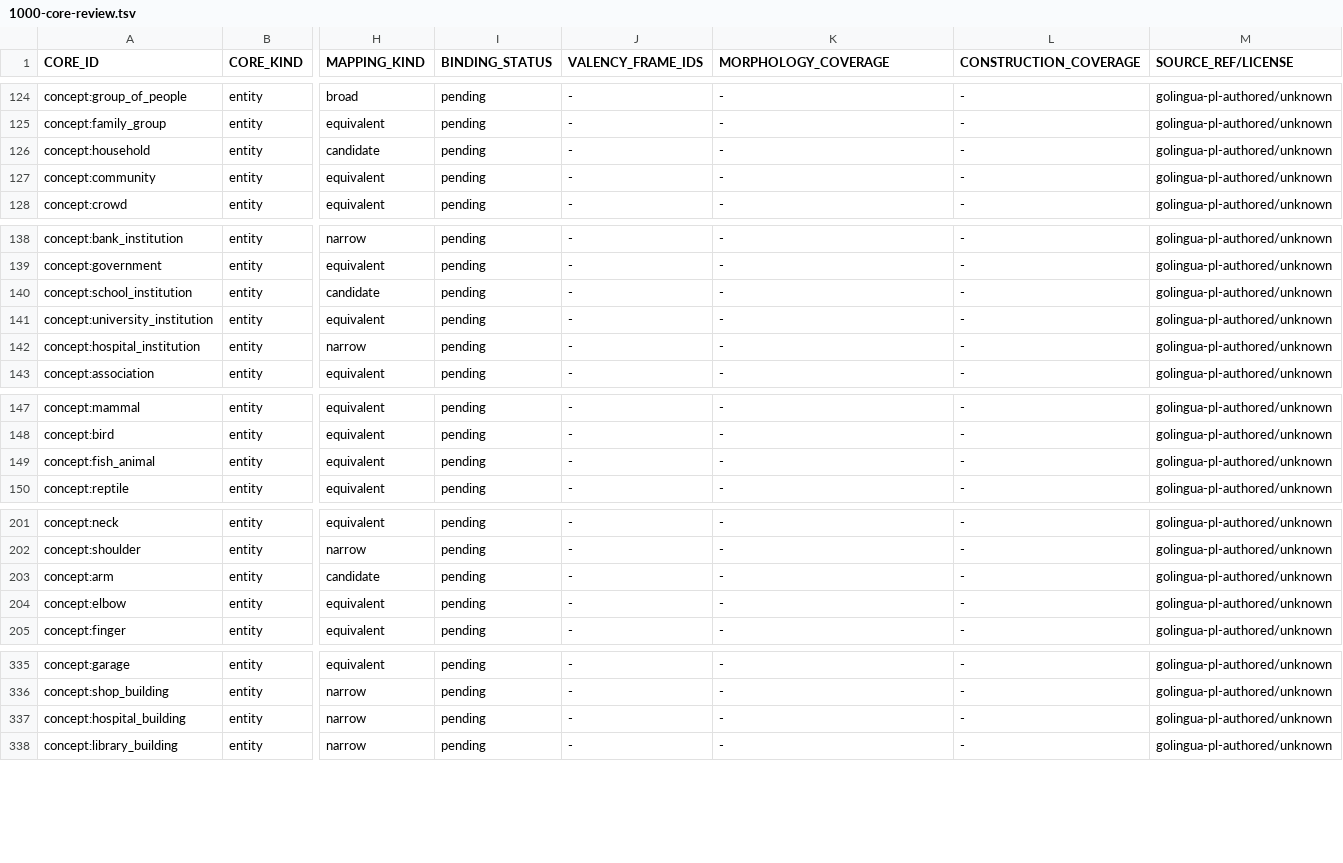
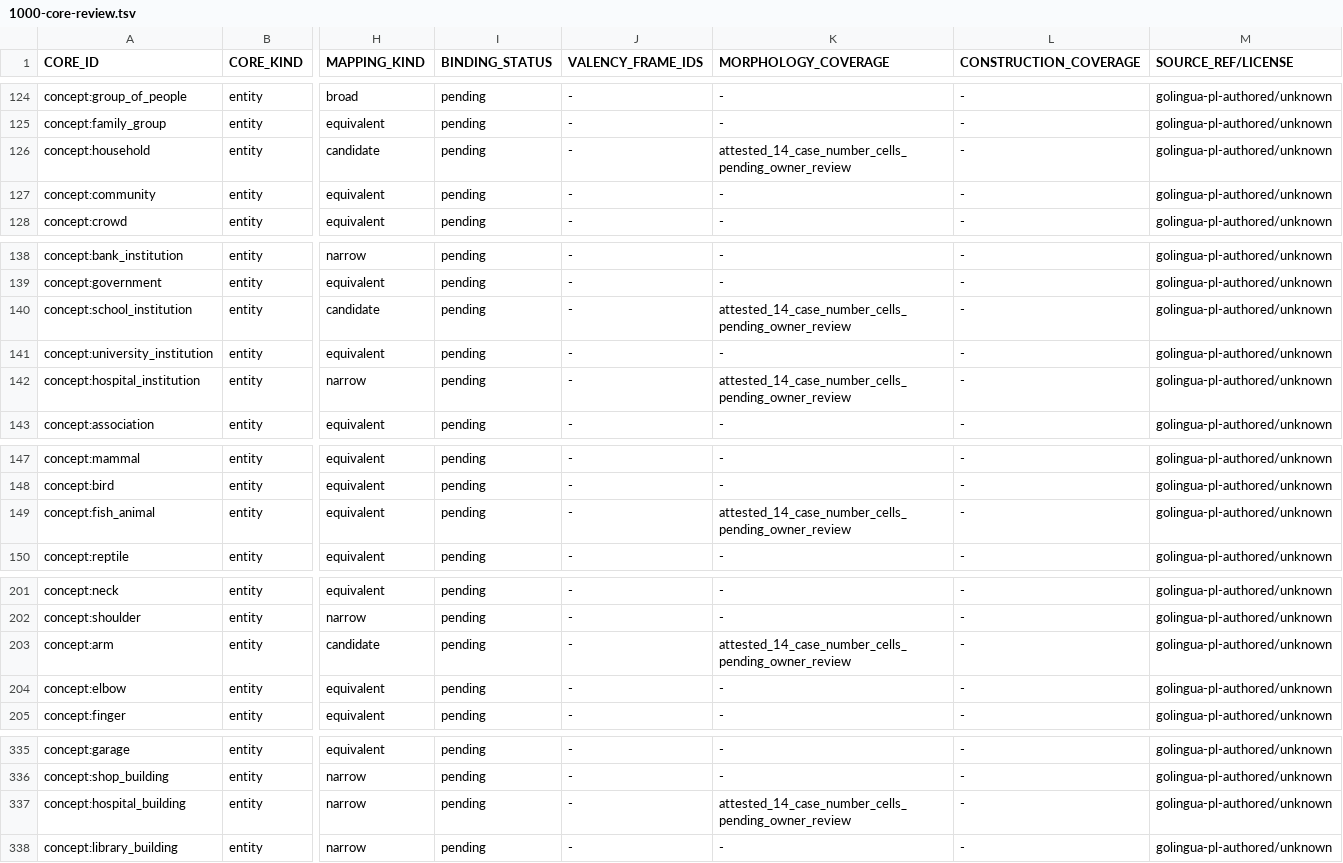
Before and after one commit to clickbytes/golingua, a TSV file: data/pl/1000-core-review.tsv, drawn as a sheet; only a part is shown, gaps mark what is left out; the diff covers the shown part only; the diff names each change by its address in the sheet, - before the commit and + after, or states it on an @@ line.

Commit message:
G07-03: add 15 explicitly attested full Polish noun declensions

```diff
--- a/data/pl/1000-core-review.tsv
+++ b/data/pl/1000-core-review.tsv
-K126 (MORPHOLOGY_COVERAGE): -
+K126 (MORPHOLOGY_COVERAGE): attested_14_case_number_cells_pending_owner_review
-K140 (MORPHOLOGY_COVERAGE): -
+K140 (MORPHOLOGY_COVERAGE): attested_14_case_number_cells_pending_owner_review
-K142 (MORPHOLOGY_COVERAGE): -
+K142 (MORPHOLOGY_COVERAGE): attested_14_case_number_cells_pending_owner_review
-K149 (MORPHOLOGY_COVERAGE): -
+K149 (MORPHOLOGY_COVERAGE): attested_14_case_number_cells_pending_owner_review
-K203 (MORPHOLOGY_COVERAGE): -
+K203 (MORPHOLOGY_COVERAGE): attested_14_case_number_cells_pending_owner_review
-K337 (MORPHOLOGY_COVERAGE): -
+K337 (MORPHOLOGY_COVERAGE): attested_14_case_number_cells_pending_owner_review
```
Also changed, not shown: 15 edited cells elsewhere in this file, 3 other files.
